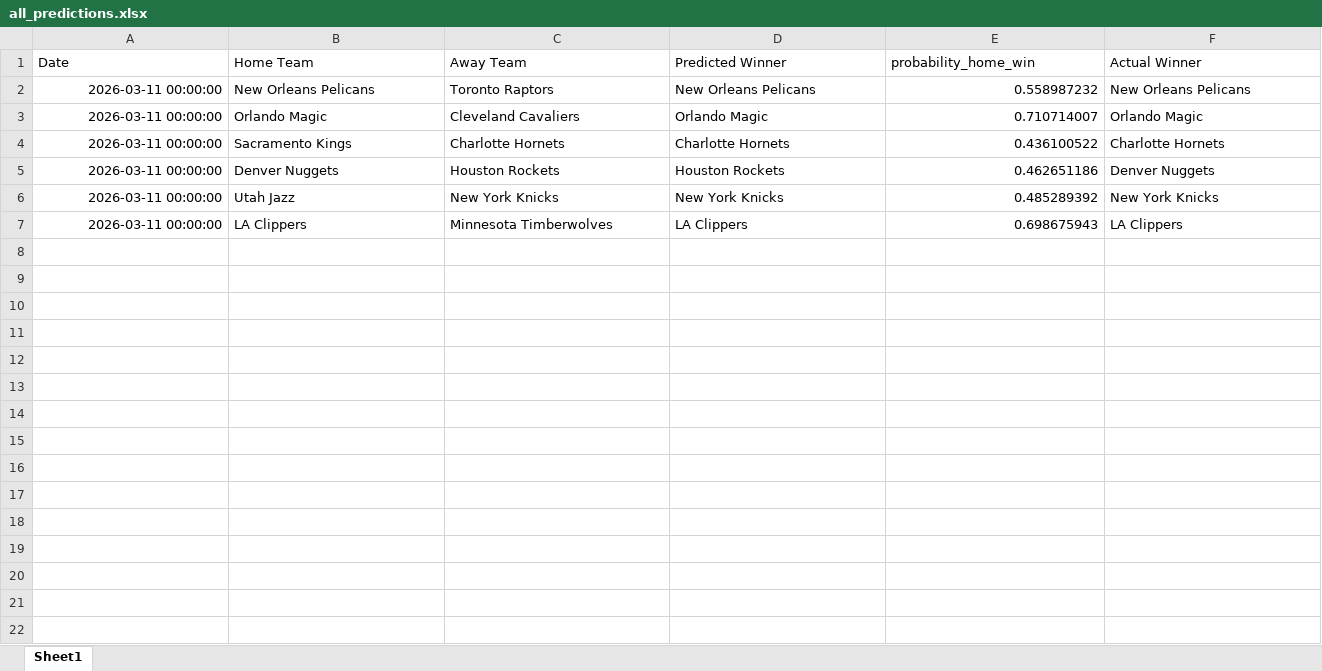
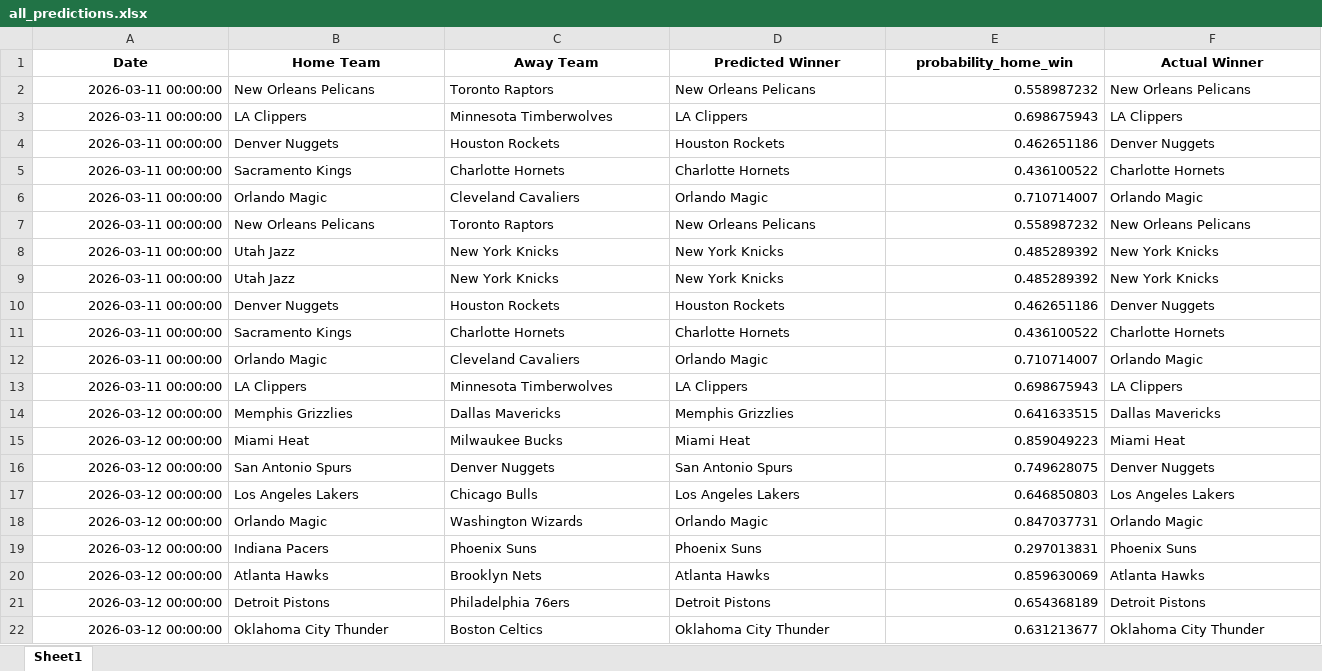
Before and after one commit to mgilzapa/NBA_predicts, an Excel workbook: output/all_predictions.xlsx, sheet Sheet1, drawn as a sheet; values as stored, in another font and other column widths than the file's, no borders; the diff names each change by its address in the sheet, - before the commit and + after, or states it on an @@ line.

```diff
--- a/output/all_predictions.xlsx (sheet Sheet1)
+++ b/output/all_predictions.xlsx (sheet Sheet1)
@@ A1:F1 bold: off → on, alignment: left → center @@
+row 3: 2026-03-11 00:00:00 | LA Clippers | Minnesota Timberwolves | LA Clippers | 0.698675943 | LA Clippers
@@ row 5 moved to row 4: 2026-03-11 00:00:00 @@
+row 5: 2026-03-11 00:00:00 | Sacramento Kings | Charlotte Hornets | Charlotte Hornets | 0.436100522 | Charlotte Hornets
+row 7: 2026-03-11 00:00:00 | New Orleans Pelicans | Toronto Raptors | New Orleans Pelicans | 0.558987232 | New Orleans Pelicans
@@ row 6 moved to row 8: 2026-03-11 00:00:00 @@
+row 9: 2026-03-11 00:00:00 | Utah Jazz | New York Knicks | New York Knicks | 0.485289392 | New York Knicks
+row 10: 2026-03-11 00:00:00 | Denver Nuggets | Houston Rockets | Houston Rockets | 0.462651186 | Denver Nuggets
+row 12: 2026-03-11 00:00:00 | Orlando Magic | Cleveland Cavaliers | Orlando Magic | 0.710714007 | Orlando Magic
+row 14: 2026-03-12 00:00:00 | Memphis Grizzlies | Dallas Mavericks | Memphis Grizzlies | 0.641633515 | Dallas Mavericks
+row 15: 2026-03-12 00:00:00 | Miami Heat | Milwaukee Bucks | Miami Heat | 0.859049223 | Miami Heat
+row 16: 2026-03-12 00:00:00 | San Antonio Spurs | Denver Nuggets | San Antonio Spurs | 0.749628075 | Denver Nuggets
+row 17: 2026-03-12 00:00:00 | Los Angeles Lakers | Chicago Bulls | Los Angeles Lakers | 0.646850803 | Los Angeles Lakers
+row 18: 2026-03-12 00:00:00 | Orlando Magic | Washington Wizards | Orlando Magic | 0.847037731 | Orlando Magic
+row 19: 2026-03-12 00:00:00 | Indiana Pacers | Phoenix Suns | Phoenix Suns | 0.297013831 | Phoenix Suns
+row 20: 2026-03-12 00:00:00 | Atlanta Hawks | Brooklyn Nets | Atlanta Hawks | 0.859630069 | Atlanta Hawks
+row 21: 2026-03-12 00:00:00 | Detroit Pistons | Philadelphia 76ers | Detroit Pistons | 0.654368189 | Detroit Pistons
+row 22: 2026-03-12 00:00:00 | Oklahoma City Thunder | Boston Celtics | Oklahoma City Thunder | 0.631213677 | Oklahoma City Thunder
```
Also changed, not shown: output/predictions.xlsx.
